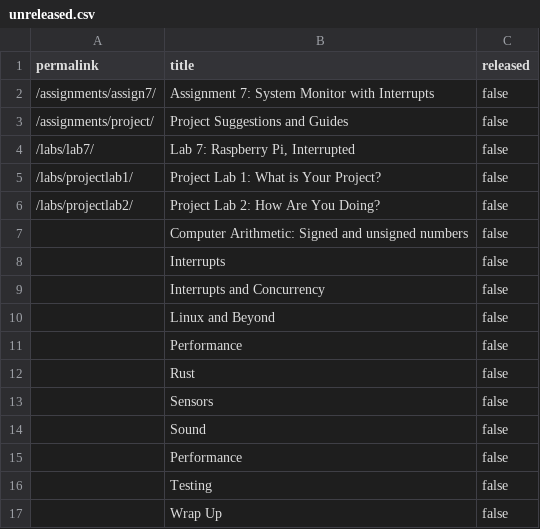
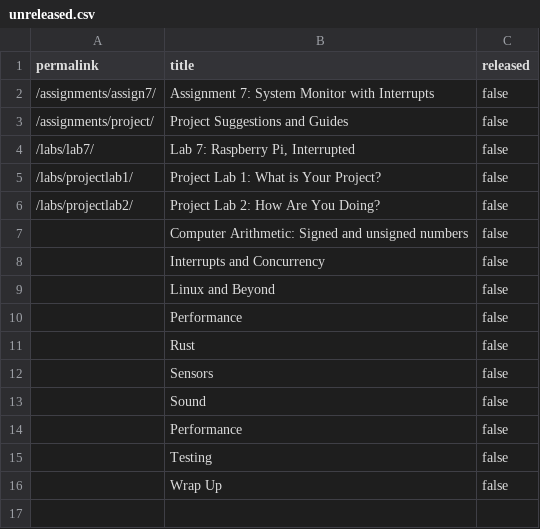
Before and after one commit to PorscheFanboy/cs107e.github.io, a CSV file: _data/unreleased.csv, drawn as a sheet.

Commit message:
Release lecture slides and code. commit b5a70b5f4d0203c0099ffa71d1e08f71de34f5da Author: Pat Hanrahan <hanrahan@cs.stanford.edu> Date:   Fri Feb 23 08:06:29 2018 -0800
    Release lecture slides and code.

```diff
--- a/_data/unreleased.csv
+++ b/_data/unreleased.csv
@@ -7,3 +7,2 @@ permalink,title,released
 "","Computer Arithmetic: Signed and unsigned numbers",false
-"","Interrupts",false
 "","Interrupts and Concurrency",false
```
Also changed, not shown: 40 other files.
